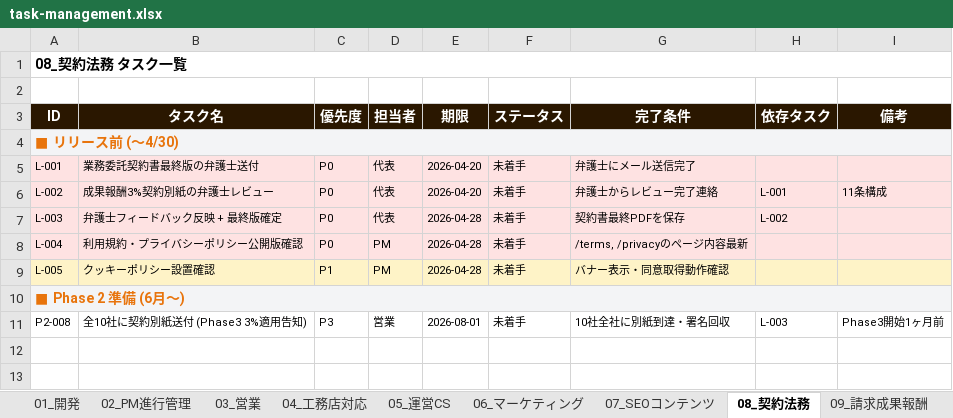
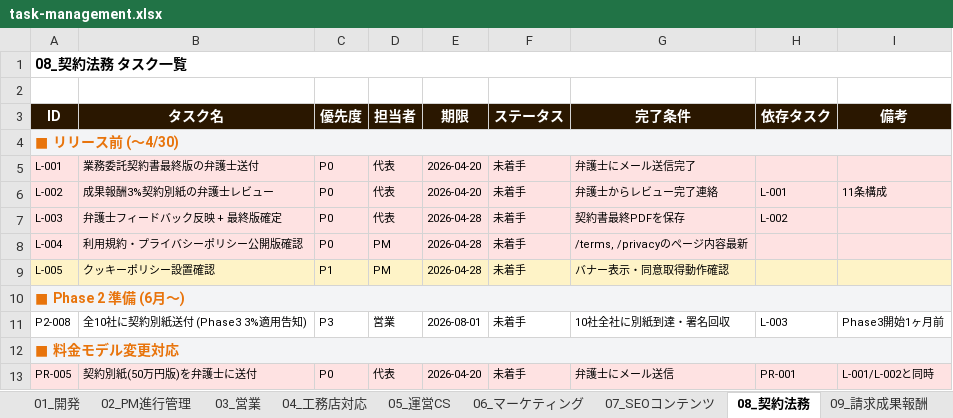
Before and after one commit to wazeka0412/payhome-next, an Excel workbook: docs/最新版/02_管理シート/task-management.xlsx, sheet 08_契約法務, drawn as a sheet; values as stored, in another font and other column widths than the file's, no borders; the diff names each change by its address in the sheet, - before the commit and + after, or states it on an @@ line.

```diff
--- a/docs/最新版/02_管理シート/task-management.xlsx (sheet 08_契約法務)
+++ b/docs/最新版/02_管理シート/task-management.xlsx (sheet 08_契約法務)
+row 12: ■ 料金モデル変更対応
+row 13: PR-005 | 契約別紙(50万円版)を弁護士に送付 | P0 | 代表 | 2026-04-20 | 未着手 | 弁護士にメール送信 | PR-001 | L-001/L-002と同時
```
Also changed, not shown: sheet 00_ダッシュボード, sheet 02_PM進行管理, sheet 03_営業, 4 other files.
